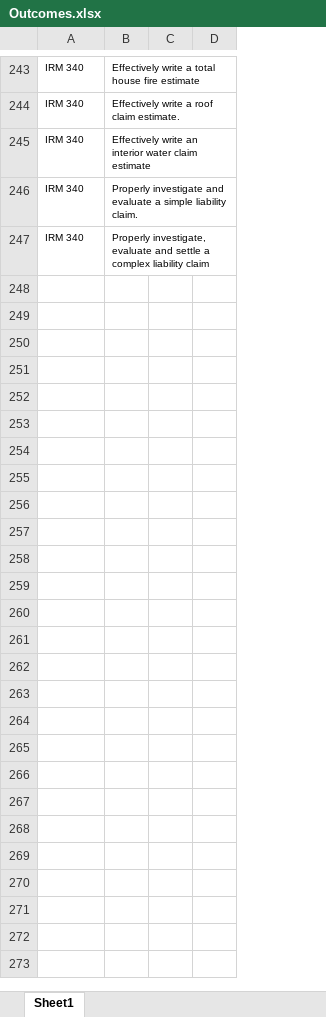
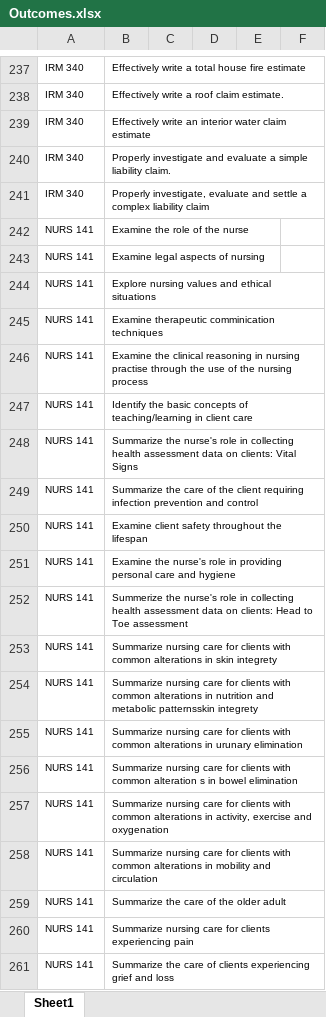
Before and after one commit to koryslaby/MCE-Project-for-MVAA, an Excel workbook: files/Outcomes.xlsx, sheet Sheet1, drawn as a sheet; only a part is shown, gaps mark what is left out; values as stored, in another font and other column widths than the file's, no borders; removed rows and columns are numbered as before the commit, all else as after; the diff covers the shown part only; the diff names each change by its address in the sheet, - before the commit and + after, or states it on an @@ line.

```diff
--- a/files/Outcomes.xlsx (sheet Sheet1)
+++ b/files/Outcomes.xlsx (sheet Sheet1)
-column C, empty
-column D, empty
+column C, empty
+column D, empty
+column E, empty
+column F, empty
+row 242: NURS 141 | Examine the role of the nurse
+row 243: NURS 141 | Examine legal aspects of nursing
+row 244: NURS 141 | Explore nursing values and ethical situations
+row 245: NURS 141 | Examine therapeutic comminication techniques
+row 246: NURS 141 | Examine the clinical reasoning in nursing practise through the use of the nursing process
+row 247: NURS 141 | Identify the basic concepts of teaching/learning in client care
+row 248: NURS 141 | Summarize the nurse's role in collecting health assessment data on clients: Vital Signs
+row 249: NURS 141 | Summarize the care of the client requiring infection prevention and control
+row 250: NURS 141 | Examine client safety throughout the lifespan
+row 251: NURS 141 | Examine the nurse's role in providing personal care and hygiene
+row 252: NURS 141 | Summerize the nurse's role in collecting health assessment data on clients: Head to Toe assessment
+row 253: NURS 141 | Summarize nursing care for clients with common alterations in skin integrety
+row 254: NURS 141 | Summarize nursing care for clients with common alterations in nutrition and metabolic patternsskin integrety
+row 255: NURS 141 | Summarize nursing care for clients with common alterations in urunary elimination
+row 256: NURS 141 | Summarize nursing care for clients with common alteration s in bowel elimination
+row 257: NURS 141 | Summarize nursing care for clients with common alterations in activity, exercise and oxygenation
+row 258: NURS 141 | Summarize nursing care for clients with common alterations in mobility and circulation
+row 259: NURS 141 | Summarize the care of the older adult
+row 260: NURS 141 | Summarize nursing care for clients experiencing pain
+row 261: NURS 141 | Summarize the care of clients experiencing grief and loss
```
Also changed, not shown: 174 added rows, 83 removed rows, 77 moved rows and 3 edited cells elsewhere in this sheet, files/Insurance Claims Investigation minor.xlsx, files/KCC.xlsx, 15 other files.
